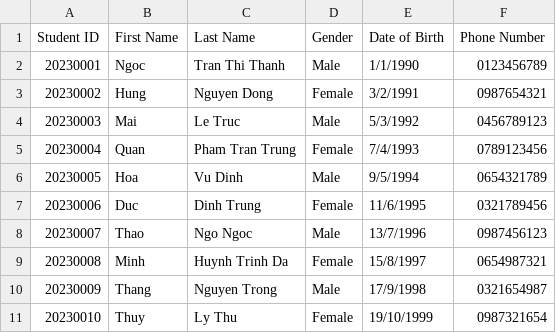
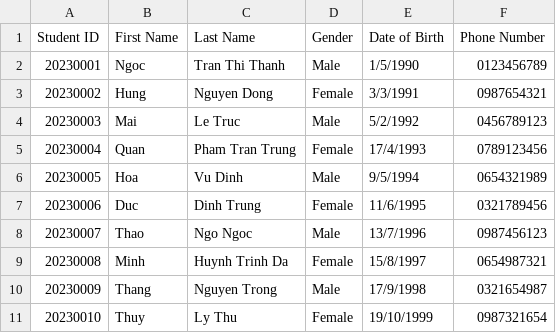
Before and after one commit to thatweirdbush/hcmus-course-management-system, a CSV file: hcmus-course-manager-system/release/student.csv, drawn as a sheet; only a part is shown.

Commit message:
update: account and student data

```diff
--- a/hcmus-course-manager-system/release/student.csv
+++ b/hcmus-course-manager-system/release/student.csv
@@ -1,7 +1,7 @@
 Student ID, First Name, Last Name, Gender, Date of Birth, Phone Number
-20230001,Ngoc,Tran Thi Thanh,Male,1/1/1990,0123456789
-20230002,Hung,Nguyen Dong,Female,3/2/1991,0987654321
-20230003,Mai,Le Truc,Male,5/3/1992,0456789123
-20230004,Quan,Pham Tran Trung,Female,7/4/1993,0789123456
-20230005,Hoa,Vu Dinh,Male,9/5/1994,0654321789
+20230001,Ngoc,Tran Thi Thanh,Male,1/5/1990,0123456789
+20230002,Hung,Nguyen Dong,Female,3/3/1991,0987654321
+20230003,Mai,Le Truc,Male,5/2/1992,0456789123
+20230004,Quan,Pham Tran Trung,Female,17/4/1993,0789123456
+20230005,Hoa,Vu Dinh,Male,9/5/1994,0654321989
 20230006,Duc,Dinh Trung,Female,11/6/1995,0321789456
```
Also changed, not shown: hcmus-course-manager-system/release/account.csv, 1 other file.
